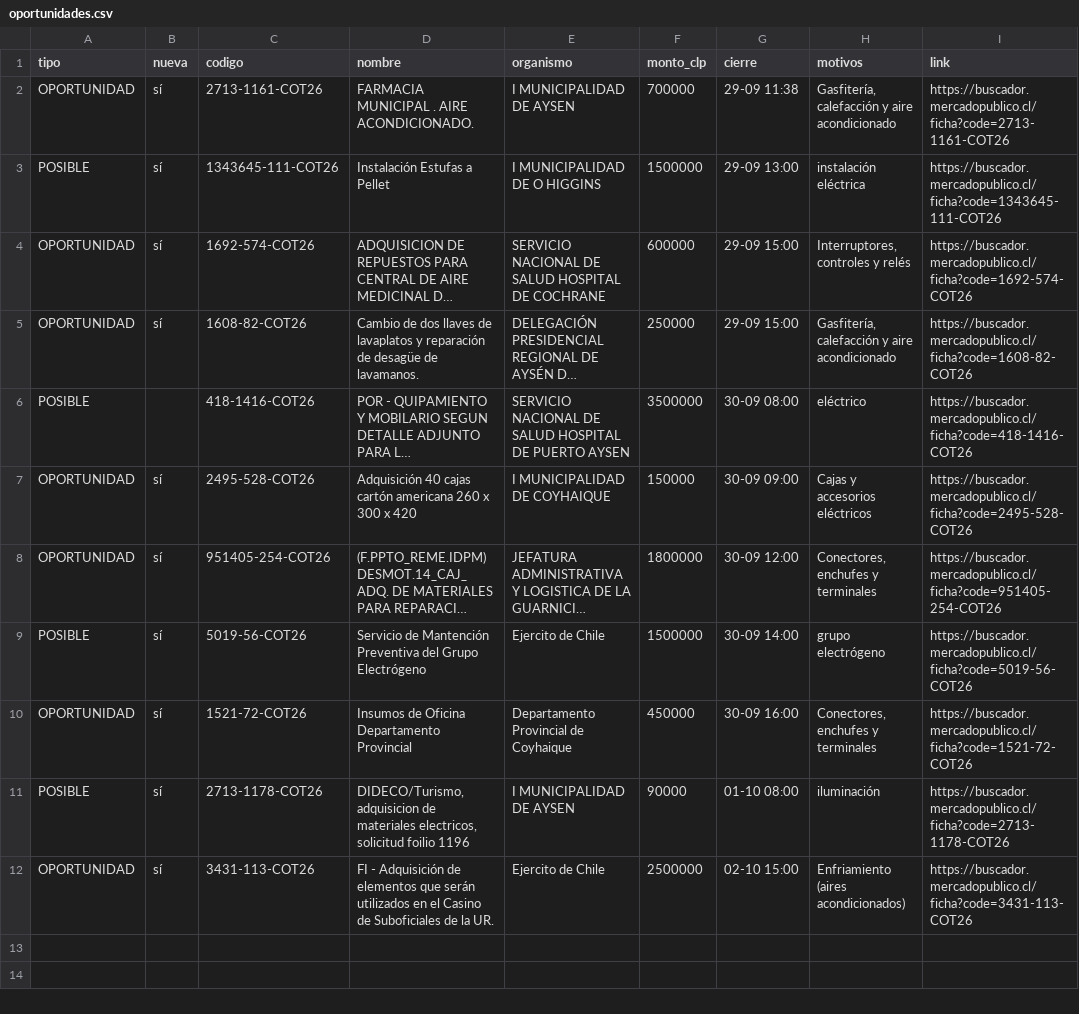
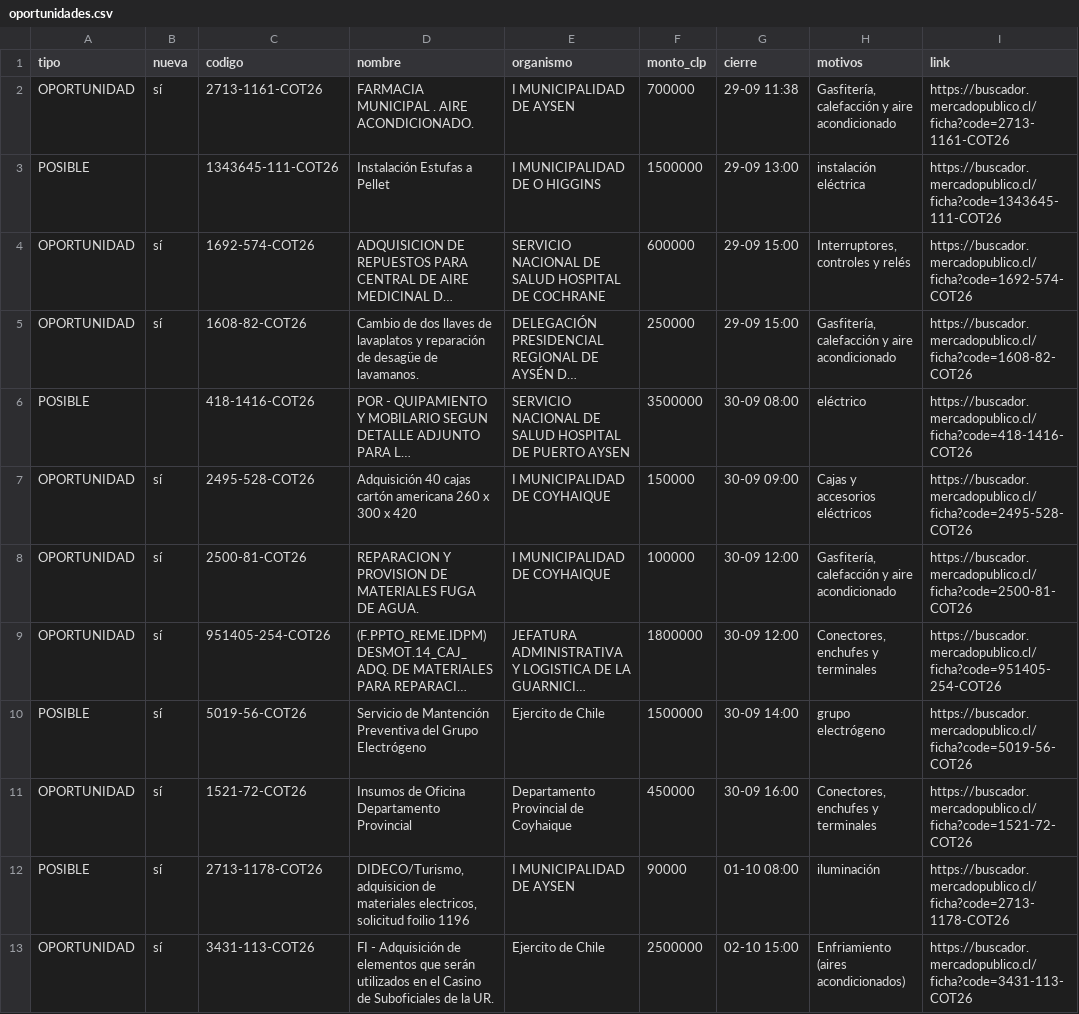
Before and after one commit to ricardoarevalo2/radar-aysen, a CSV file: docs/z-f3312e8e/oportunidades.csv, drawn as a sheet; long unchanged cells end in …; the diff names each change by its address in the sheet, - before the commit and + after, or states it on an @@ line.

```diff
--- a/docs/z-f3312e8e/oportunidades.csv
+++ b/docs/z-f3312e8e/oportunidades.csv
-B3 (nueva): sí
+B3 (nueva): (empty)
+row 8: OPORTUNIDAD | sí | 2500-81-COT26 | REPARACION Y PROVISION DE MATERIALES FUGA DE AGUA. | I MUNICIPALIDAD DE COYHAIQUE | 100000 | 30-09 12:00 | Gasfitería, calefacción y aire acondicionado | https://buscador.mercadopublico.cl/ficha?code=2500-81-COT26
```
Also changed, not shown: docs/oportunidades.csv, 5 other files.
